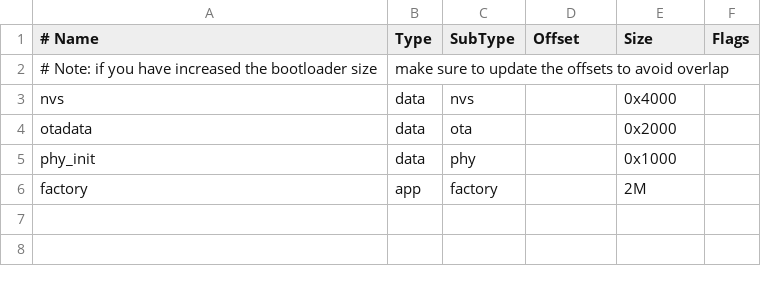
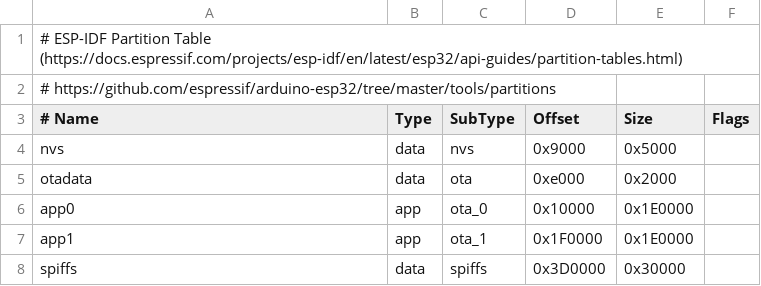
Before and after one commit to smarthomerocks/TinyOWC, a CSV file: partitions_custom.csv, drawn as a sheet; removed rows and columns are numbered as before the commit, all else as after; the diff names each change by its address in the sheet, - before the commit and + after, or states it on an @@ line.

Commit message:
Make WiFi strength more readable. Set network hostname (instead of "espressif"). Fix Flash partitioning.

```diff
--- a/partitions_custom.csv
+++ b/partitions_custom.csv
+row 1: # ESP-IDF Partition Table (https://docs.espressif.com/projects/esp-idf/en/latest/esp32/api-guides/partition-tables.html)
+row 2: # https://github.com/espressif/arduino-esp32/tree/master/tools/partitions
-row 2: # Note: if you have increased the bootloader size | make sure to update the offsets to avoid overlap
-D4 (Offset): (empty)
+D4 (Offset): 0x9000
-E4 (Size): 0x4000
+E4 (Size): 0x5000
-D5 (Offset): (empty)
+D5 (Offset): 0xe000
-row 5: phy_init | data | phy |  | 0x1000
-row 6: factory | app | factory |  | 2M
+row 6: app0 | app | ota_0 | 0x10000 | 0x1E0000
+row 7: app1 | app | ota_1 | 0x1F0000 | 0x1E0000
+row 8: spiffs | data | spiffs | 0x3D0000 | 0x30000
```
Also changed, not shown: 2 other files.
